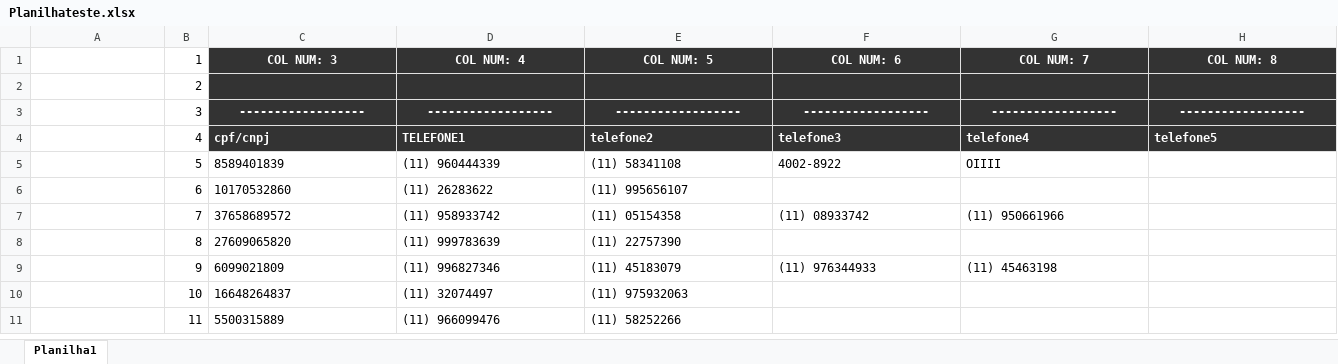
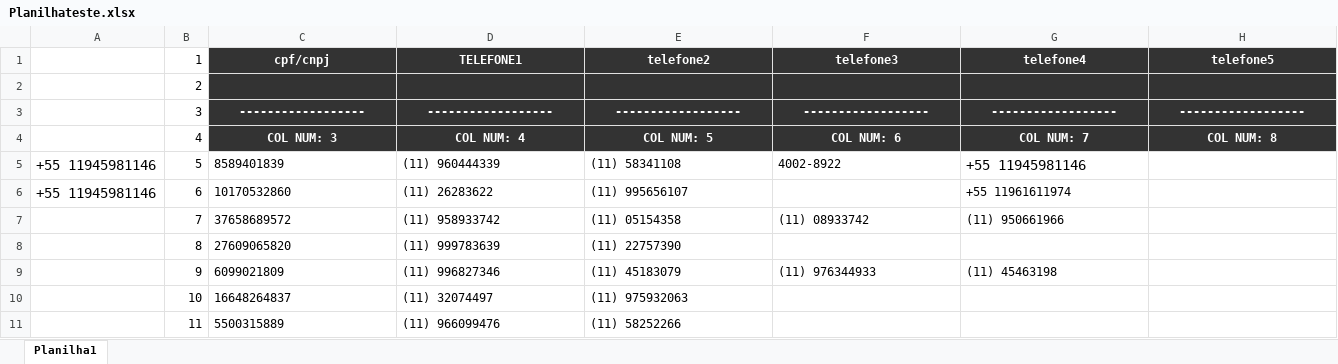
Before and after one commit to Leonardo-Cerqueira/projetosFaculdade, an Excel workbook: Projeto Python/Planilhateste.xlsx, sheet Planilha1, drawn as a sheet; only a part is shown; values as stored, in another font and other column widths than the file's, no borders; the diff covers the shown part only; the diff names each change by its address in the sheet, - before the commit and + after, or states it on an @@ line.

```diff
--- a/Projeto Python/Planilhateste.xlsx (sheet Planilha1)
+++ b/Projeto Python/Planilhateste.xlsx (sheet Planilha1)
-C1: COL NUM: 3
+C1: cpf/cnpj
-D1: COL NUM: 4
+D1: TELEFONE1
-E1: COL NUM: 5
+E1: telefone2
-F1: COL NUM: 6
+F1: telefone3
-G1: COL NUM: 7
+G1: telefone4
-H1: COL NUM: 8
+H1: telefone5
-C4 (cpf/cnpj): cpf/cnpj
+C4 (cpf/cnpj): COL NUM: 3
-C4:H4 alignment: left
+C4:H4 alignment: center
-D4 (TELEFONE1): TELEFONE1
+D4 (TELEFONE1): COL NUM: 4
-E4 (telefone2): telefone2
+E4 (telefone2): COL NUM: 5
-F4 (telefone3): telefone3
+F4 (telefone3): COL NUM: 6
-G4 (telefone4): telefone4
+G4 (telefone4): COL NUM: 7
-H4 (telefone5): telefone5
+H4 (telefone5): COL NUM: 8
-A5:A6: (empty)
+A5:A6: +55 11945981146
-G5 (telefone4): OIIII
+G5 (telefone4): +55 11945981146
@@ G5 text size: larger @@
-G6 (telefone4): (empty)
+G6 (telefone4): +55 11961611974
```
Also changed, not shown: 2 edited cells and cell formats elsewhere in this sheet, 3 other files.
